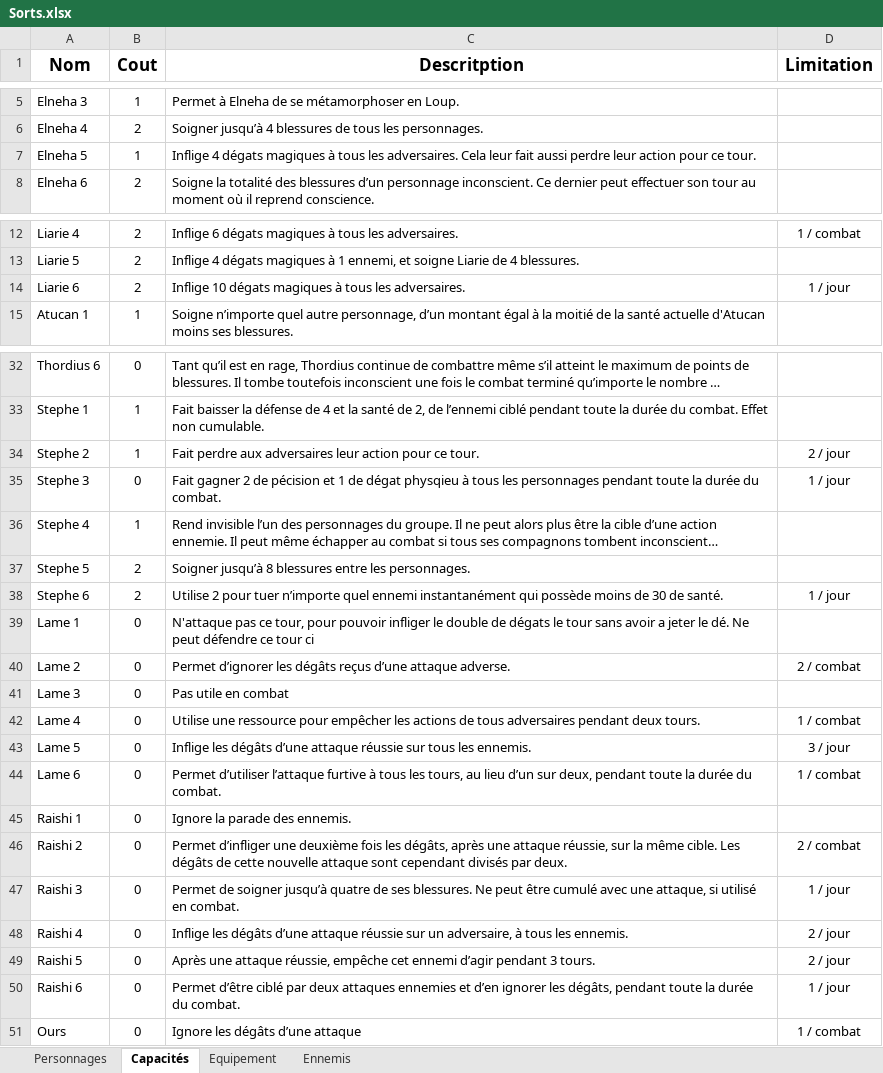
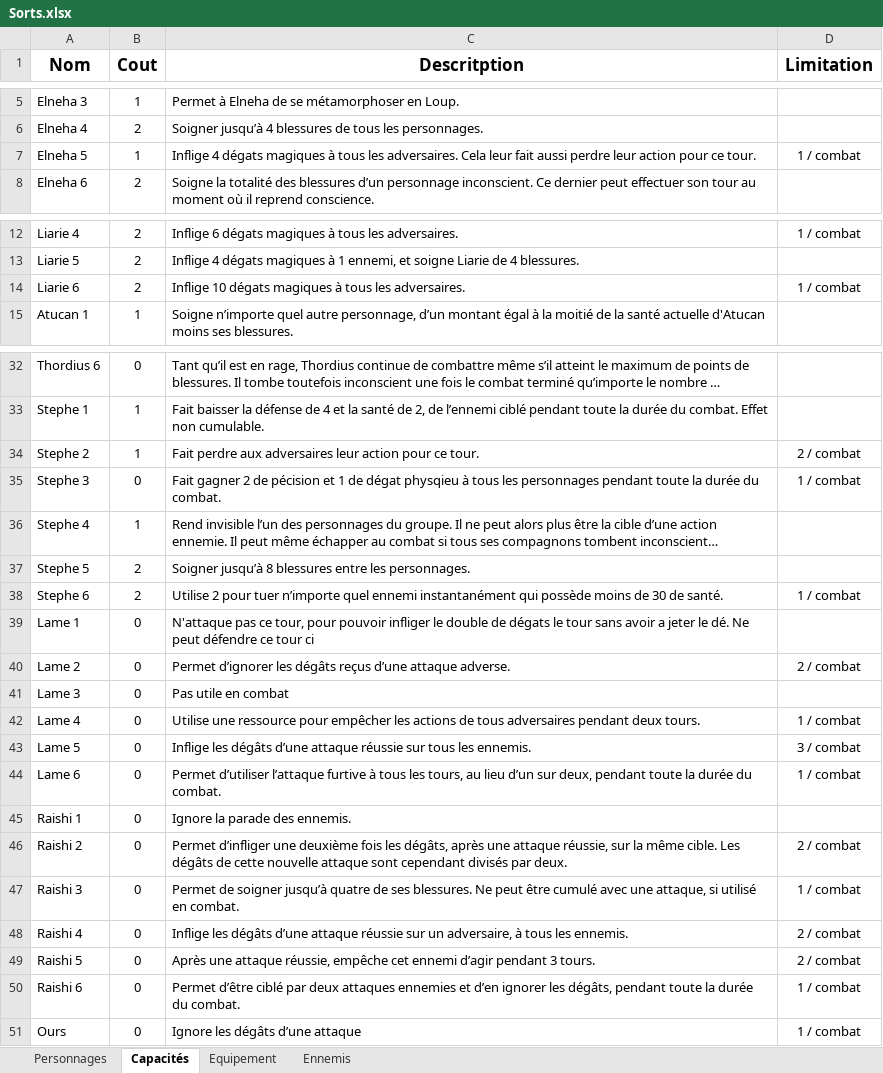
Before and after one commit to christophebidouj/periples-public, an Excel workbook: data/Sorts.xlsx, sheet Capacités, drawn as a sheet; only a part is shown, gaps mark what is left out; long unchanged cells end in …; values as stored, in another font and other column widths than the file's, no borders; the diff names each change by its address in the sheet, - before the commit and + after, or states it on an @@ line.

```diff
--- a/data/Sorts.xlsx (sheet Capacités)
+++ b/data/Sorts.xlsx (sheet Capacités)
-D7 (Limitation): (empty)
+D7 (Limitation): 1 / combat
-D14 (Limitation): 1 / jour
+D14 (Limitation): 1 / combat
-D34 (Limitation): 2 / jour
+D34 (Limitation): 2 / combat
-D35 (Limitation): 1 / jour
+D35 (Limitation): 1 / combat
-D38 (Limitation): 1 / jour
+D38 (Limitation): 1 / combat
-D43 (Limitation): 3 / jour
+D43 (Limitation): 3 / combat
-D47 (Limitation): 1 / jour
+D47 (Limitation): 1 / combat
-D48:D49 (Limitation): 2 / jour
+D48:D49 (Limitation): 2 / combat
-D50 (Limitation): 1 / jour
+D50 (Limitation): 1 / combat
```
Also changed, not shown: 4 other files.
